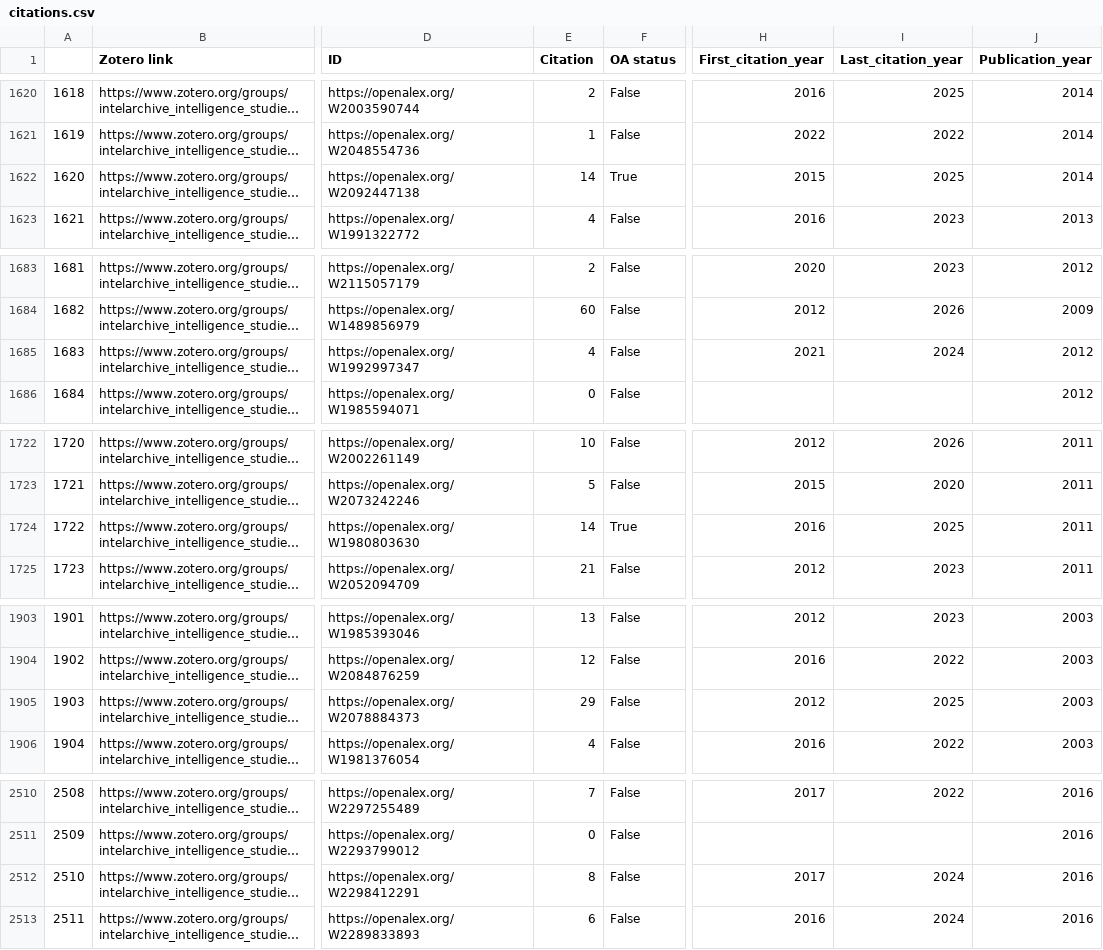
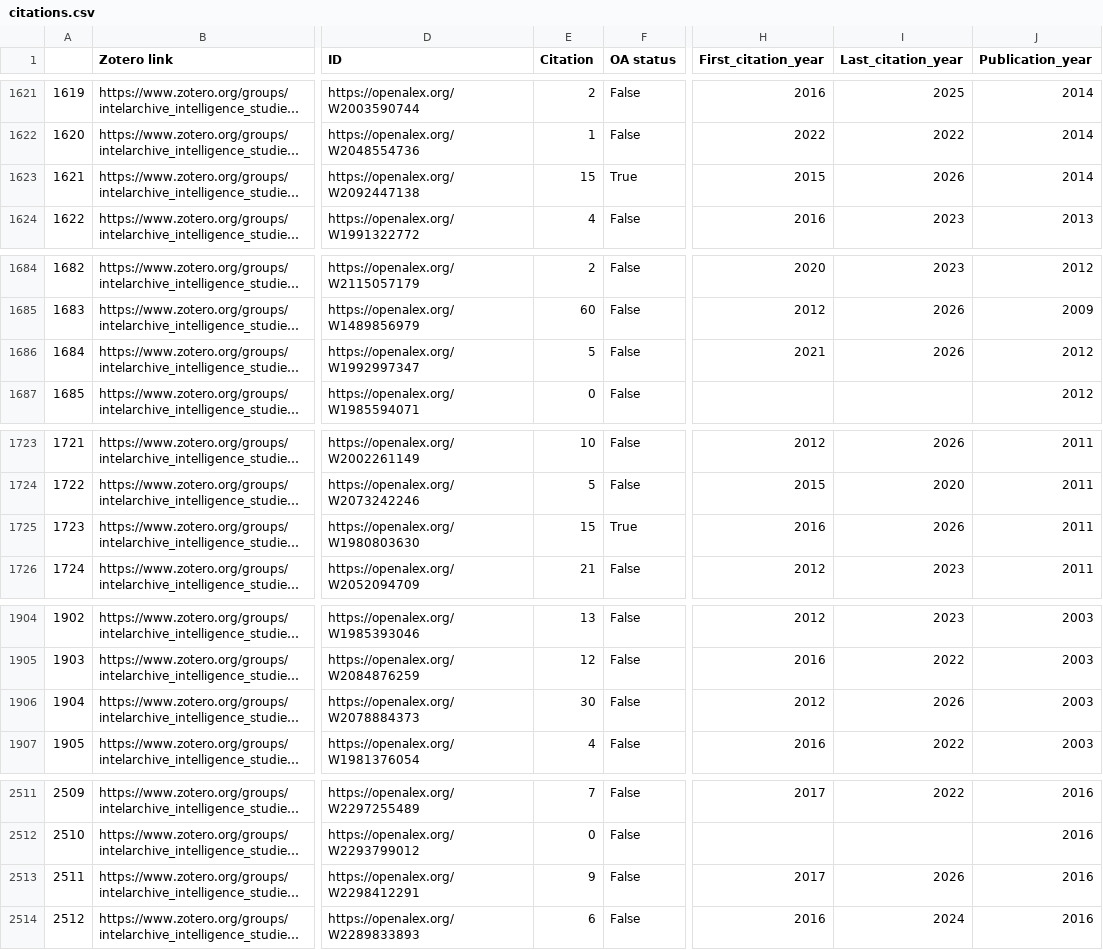
Before and after one commit to yusufaliozkan/clone-zotero-intelligence-bibliography, a CSV file: citations.csv, drawn as a sheet; only a part is shown, gaps mark what is left out; long unchanged cells end in …; addresses are those after the commit; the diff covers the shown part only; the diff names each change by its address in the sheet, - before the commit and + after, or states it on an @@ line.

```diff
--- a/citations.csv
+++ b/citations.csv
@@ column A renumbered from row 3 down @@
-E1623 (Citation): 14
+E1623 (Citation): 15
-I1623 (Last_citation_year): 2025
+I1623 (Last_citation_year): 2026
-E1686 (Citation): 4
+E1686 (Citation): 5
-I1686 (Last_citation_year): 2024
+I1686 (Last_citation_year): 2026
-E1725 (Citation): 14
+E1725 (Citation): 15
-I1725 (Last_citation_year): 2025
+I1725 (Last_citation_year): 2026
-E1906 (Citation): 29
+E1906 (Citation): 30
-I1906 (Last_citation_year): 2025
+I1906 (Last_citation_year): 2026
-E2513 (Citation): 8
+E2513 (Citation): 9
-I2513 (Last_citation_year): 2024
+I2513 (Last_citation_year): 2026
```
Also changed, not shown: 1 added row and 62 edited cells elsewhere in this file.
